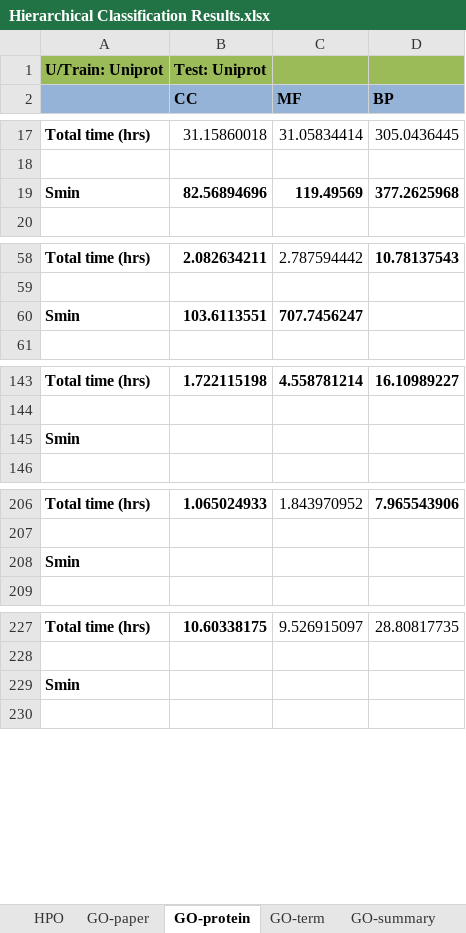
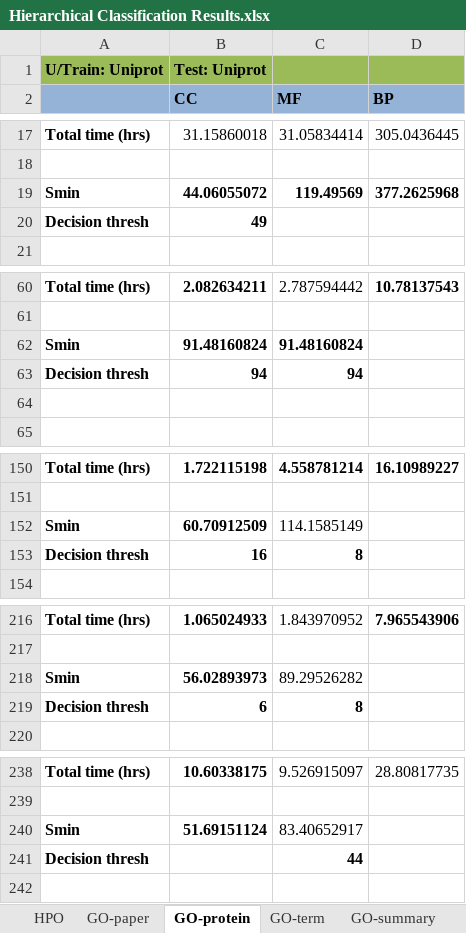
Before and after one commit to laineyzoo/protein_annotation, an Excel workbook: Hierarchical Classification Results.xlsx, sheet GO-protein, drawn as a sheet; only a part is shown, gaps mark what is left out; values as stored, in another font and other column widths than the file's, no borders; addresses are those after the commit; the diff covers the shown part only; the diff names each change by its address in the sheet, - before the commit and + after, or states it on an @@ line.

```diff
--- a/Hierarchical Classification Results.xlsx (sheet GO-protein)
+++ b/Hierarchical Classification Results.xlsx (sheet GO-protein)
-B19 (CC): 82.56894696
+B19 (CC): 44.06055072
+row 20: Decision thresh | 49
-B62 (CC): 103.6113551
+B62 (CC): 91.48160824
-C62 (MF): 707.7456247
+C62 (MF): 91.48160824
+row 63: Decision thresh | 94 | 94
+row 64: (empty)
-B152 (CC): (empty)
+B152 (CC): 60.70912509
-C152 (MF): (empty)
+C152 (MF): 114.1585149
+row 153: Decision thresh | 16 | 8
-B218 (CC): (empty)
+B218 (CC): 56.02893973
-C218 (MF): (empty)
+C218 (MF): 89.29526282
+row 219: Decision thresh | 6 | 8
-B240 (CC): (empty)
+B240 (CC): 51.69151124
-C240 (MF): (empty)
+C240 (MF): 83.40652917
+row 241: Decision thresh |  | 44
```
Also changed, not shown: 12 added rows, 5 removed rows and 3 edited cells elsewhere in this sheet.
